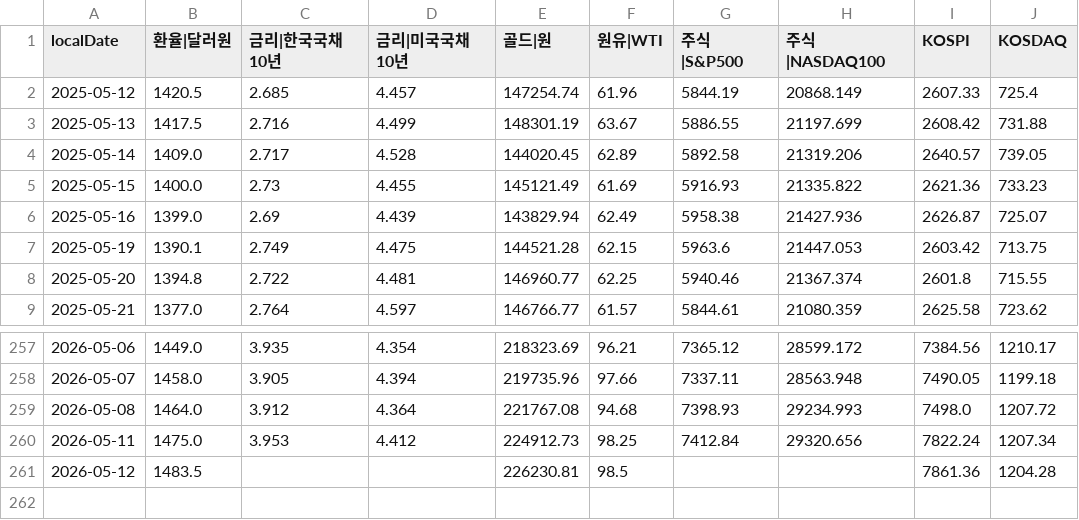
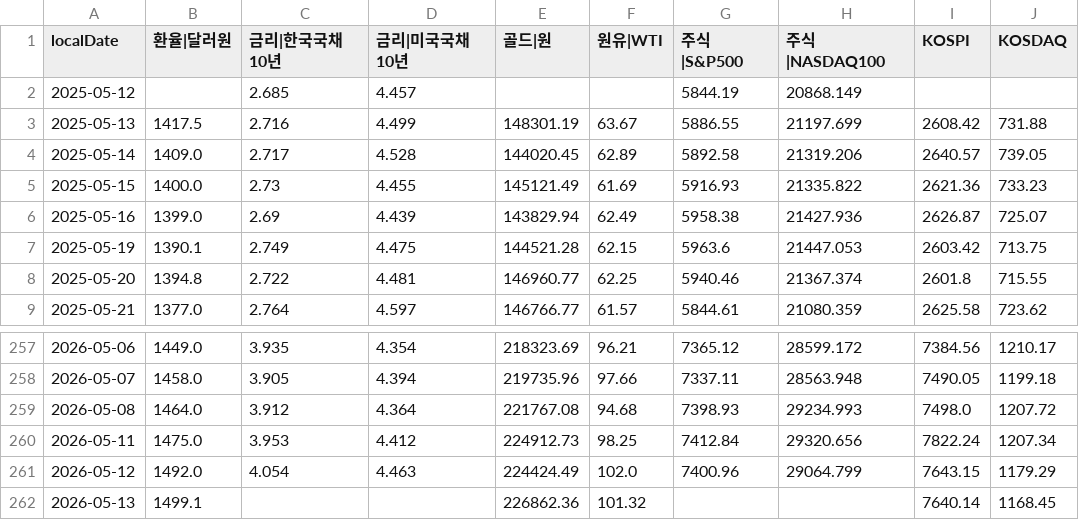
Before and after one commit to pinedance/quant-data-open, a TSV file: output/KR/economy/D/markets.tsv, drawn as a sheet; only a part is shown, gaps mark what is left out.

```diff
--- a/output/KR/economy/D/markets.tsv
+++ b/output/KR/economy/D/markets.tsv
@@ -1,3 +1,3 @@
 localDate	환율|달러원	금리|한국국채10년	금리|미국국채10년	골드|원	원유|WTI	주식|S&P500	주식|NASDAQ100	KOSPI	KOSDAQ
-2025-05-12	1420.5	2.685	4.457	147254.74	61.96	5844.19	20868.149	2607.33	725.4
+2025-05-12		2.685	4.457			5844.19	20868.149		
 2025-05-13	1417.5	2.716	4.499	148301.19	63.67	5886.55	21197.699	2608.42	731.88
@@ -260,2 +260,3 @@ localDate	환율|달러원	금리|한국국채10년	금리|미국국채10년	골
 2026-05-11	1475.0	3.953	4.412	224912.73	98.25	7412.84	29320.656	7822.24	1207.34
-2026-05-12	1483.5			226230.81	98.5			7861.36	1204.28
+2026-05-12	1492.0	4.054	4.463	224424.49	102.0	7400.96	29064.799	7643.15	1179.29
+2026-05-13	1499.1			226862.36	101.32			7640.14	1168.45
```
Also changed, not shown: output/KR/economy/D/ECOS.tsv, output/US/economy/D/data.tsv.
